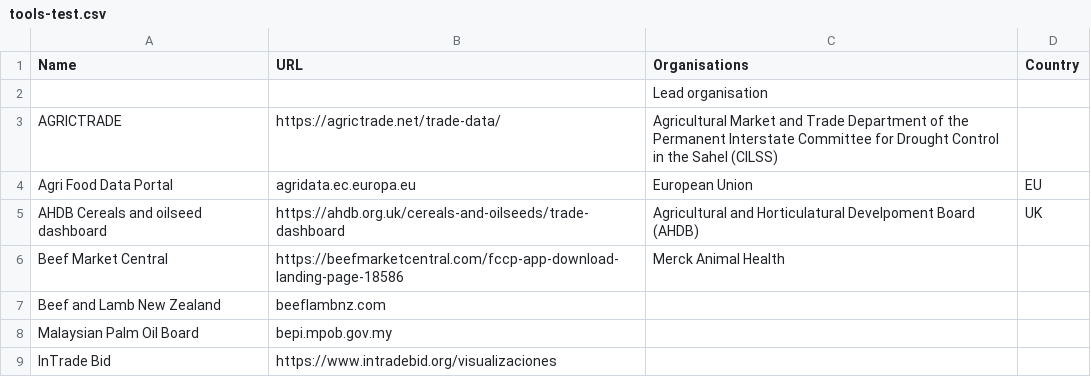
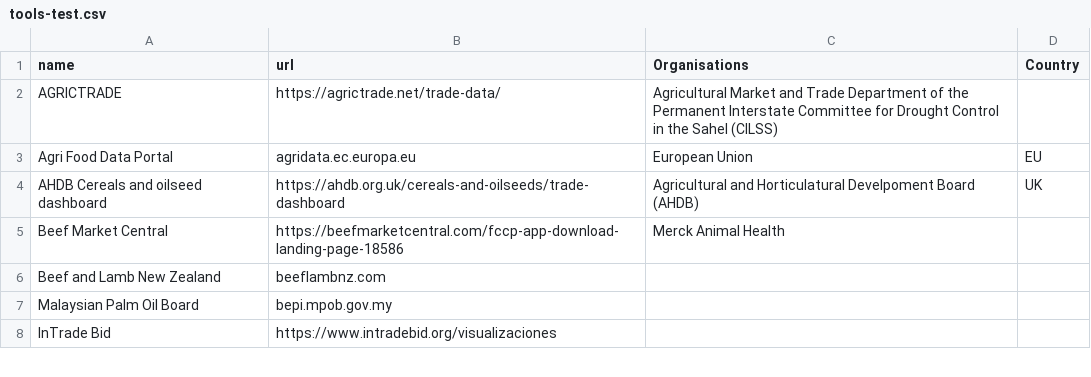
Before and after one commit to unepwcmc/tradetool-navigator, a CSV file: lib/data/seeds/tools-test.csv, drawn as a sheet; only a part is shown.

Commit message:
Basic import works
irb> Tool.import "tools-test.csv'

```diff
--- a/lib/data/seeds/tools-test.csv
+++ b/lib/data/seeds/tools-test.csv
@@ -1,3 +1,2 @@
-Name,URL,Organisations,Country
-,,Lead organisation,
+name,url,Organisations,Country
 AGRICTRADE,https://agrictrade.net/trade-data/,Agricultural Market and Trade Department of the Permanent Interstate Committee for Drought Control in the Sahel (CILSS),
```
Also changed, not shown: 6 other files.
